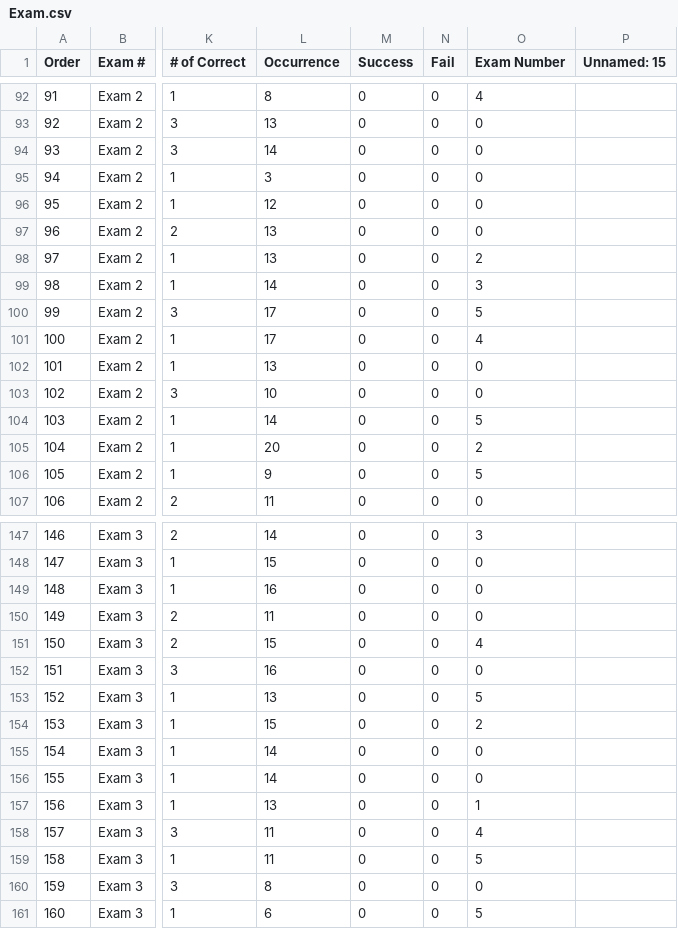
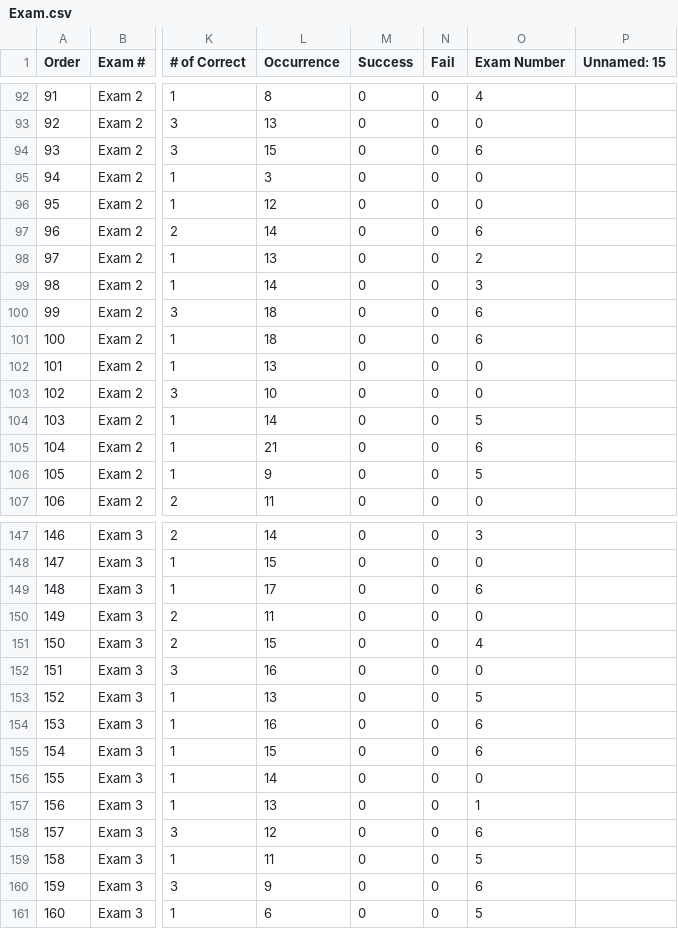
Before and after one commit to cetinefe/SNP_Exam_Generator, a CSV file: Exam.csv, drawn as a sheet; only a part is shown, gaps mark what is left out; the diff covers the shown part only; the diff names each change by its address in the sheet, - before the commit and + after, or states it on an @@ line.

```diff
--- a/Exam.csv
+++ b/Exam.csv
-L94 (Occurrence): 14
+L94 (Occurrence): 15
-O94 (Exam Number): 0
+O94 (Exam Number): 6
-L97 (Occurrence): 13
+L97 (Occurrence): 14
-O97 (Exam Number): 0
+O97 (Exam Number): 6
-L100:L101 (Occurrence): 17
+L100:L101 (Occurrence): 18
-O100 (Exam Number): 5
+O100 (Exam Number): 6
-O101 (Exam Number): 4
+O101 (Exam Number): 6
-L105 (Occurrence): 20
+L105 (Occurrence): 21
-O105 (Exam Number): 2
+O105 (Exam Number): 6
-L149 (Occurrence): 16
+L149 (Occurrence): 17
-O149 (Exam Number): 0
+O149 (Exam Number): 6
-L154 (Occurrence): 15
+L154 (Occurrence): 16
-O154 (Exam Number): 2
+O154 (Exam Number): 6
-L155 (Occurrence): 14
+L155 (Occurrence): 15
-O155 (Exam Number): 0
+O155 (Exam Number): 6
-L158 (Occurrence): 11
+L158 (Occurrence): 12
-O158 (Exam Number): 4
+O158 (Exam Number): 6
-L160 (Occurrence): 8
+L160 (Occurrence): 9
-O160 (Exam Number): 0
+O160 (Exam Number): 6
```
Also changed, not shown: 60 edited cells elsewhere in this file, 2 other files.
